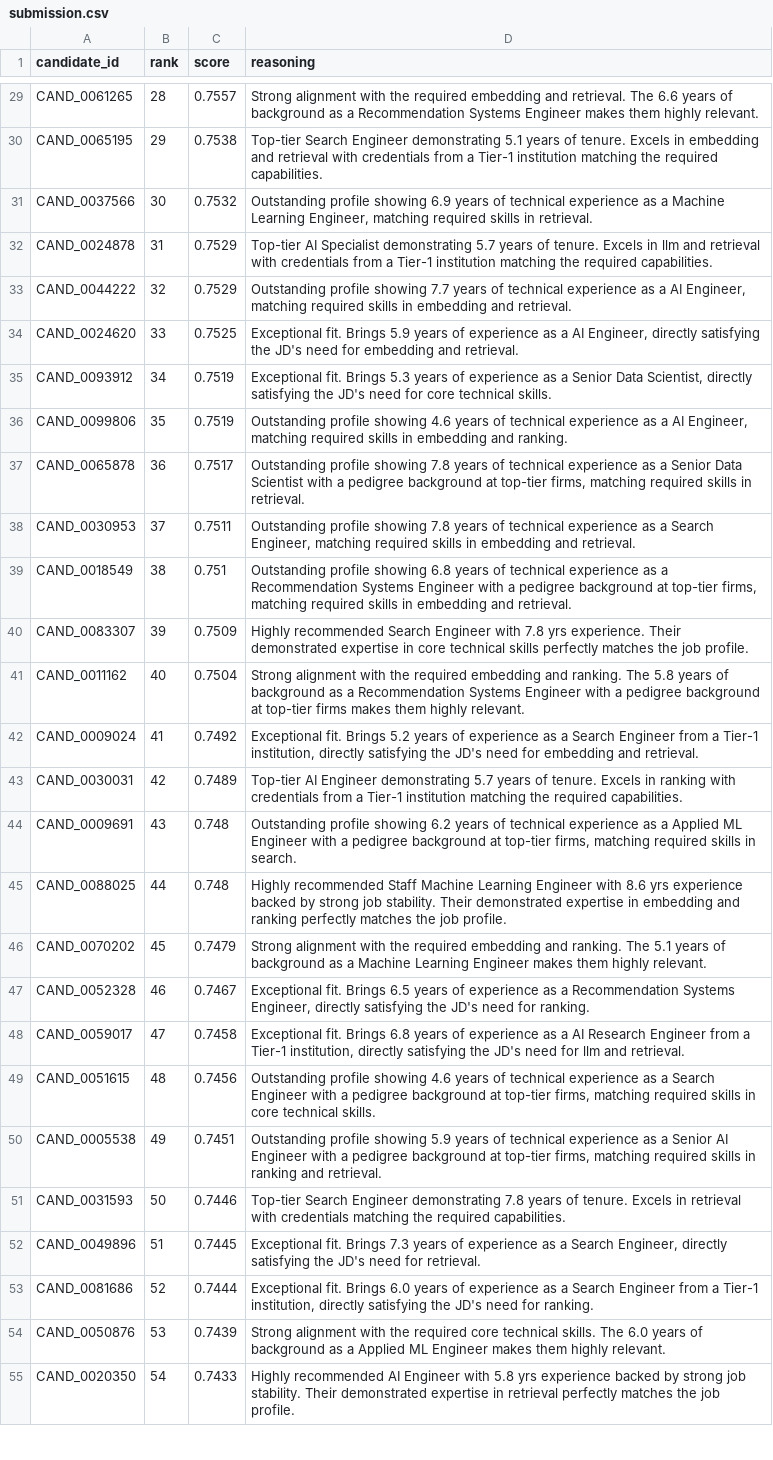
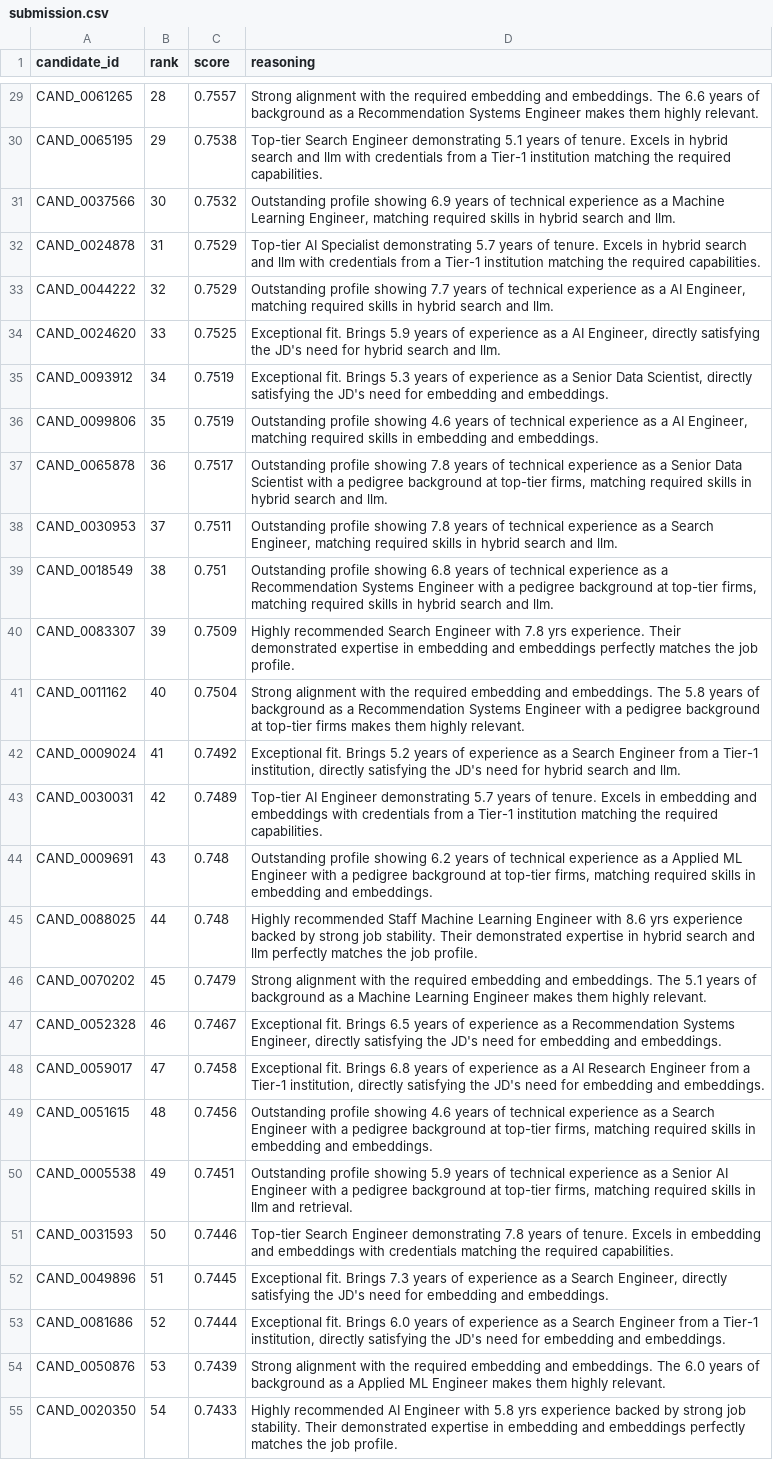
Before and after one commit to Rohit-1166/Skillsync-v1, a CSV file: submission.csv, drawn as a sheet; only a part is shown, gaps mark what is left out; the diff covers the shown part only; the diff names each change by its address in the sheet, - before the commit and + after, or states it on an @@ line.

Commit message:
fix: align CSV reasoning connections with structured candidate skills

```diff
--- a/submission.csv
+++ b/submission.csv
-D29 (reasoning): …embedding and retrieval. The 6.6…
+D29 (reasoning): …embedding and embeddings. The 6.6…
-D30 (reasoning): …Excels in embedding and retrieval with credentials…
+D30 (reasoning): …Excels in hybrid search and llm with credentials…
-D31 (reasoning): …skills in retrieval.
+D31 (reasoning): …skills in hybrid search and llm.
-D32 (reasoning): …Excels in llm and retrieval with credentials…
+D32 (reasoning): …Excels in hybrid search and llm with credentials…
-D33 (reasoning): …skills in embedding and retrieval.
+D33 (reasoning): …skills in hybrid search and llm.
-D34 (reasoning): …need for embedding and retrieval.
+D34 (reasoning): …need for hybrid search and llm.
-D35 (reasoning): …need for core technical skills.
+D35 (reasoning): …need for embedding and embeddings.
-D36 (reasoning): …embedding and ranking.
+D36 (reasoning): …embedding and embeddings.
-D37 (reasoning): …skills in retrieval.
+D37 (reasoning): …skills in hybrid search and llm.
-D38 (reasoning): …skills in embedding and retrieval.
+D38 (reasoning): …skills in hybrid search and llm.
-D39 (reasoning): …skills in embedding and retrieval.
+D39 (reasoning): …skills in hybrid search and llm.
-D40 (reasoning): …expertise in core technical skills perfectly matches…
+D40 (reasoning): …expertise in embedding and embeddings perfectly matches…
-D41 (reasoning): …embedding and ranking. The 5.8…
+D41 (reasoning): …embedding and embeddings. The 5.8…
-D42 (reasoning): …need for embedding and retrieval.
+D42 (reasoning): …need for hybrid search and llm.
-D43 (reasoning): …Excels in ranking with credentials…
+D43 (reasoning): …Excels in embedding and embeddings with credentials…
-D44 (reasoning): …skills in search.
+D44 (reasoning): …skills in embedding and embeddings.
-D45 (reasoning): …expertise in embedding and ranking perfectly matches…
+D45 (reasoning): …expertise in hybrid search and llm perfectly matches…
-D46 (reasoning): …embedding and ranking. The 5.1…
+D46 (reasoning): …embedding and embeddings. The 5.1…
-D47 (reasoning): …need for ranking.
+D47 (reasoning): …need for embedding and embeddings.
-D48 (reasoning): …need for llm and retrieval.
+D48 (reasoning): …need for embedding and embeddings.
-D49 (reasoning): …skills in core technical skills.
+D49 (reasoning): …skills in embedding and embeddings.
-D50 (reasoning): …skills in ranking and retrieval.
+D50 (reasoning): …skills in llm and retrieval.
-D51 (reasoning): …Excels in retrieval with credentials…
+D51 (reasoning): …Excels in embedding and embeddings with credentials…
-D52 (reasoning): …need for retrieval.
+D52 (reasoning): …need for embedding and embeddings.
-D53 (reasoning): …need for ranking.
+D53 (reasoning): …need for embedding and embeddings.
-D54 (reasoning): …the required core technical skills. The 6.0…
+D54 (reasoning): …the required embedding and embeddings. The 6.0…
-D55 (reasoning): …expertise in retrieval perfectly matches…
+D55 (reasoning): …expertise in embedding and embeddings perfectly matches…
```
Also changed, not shown: 69 edited cells elsewhere in this file, 1 other file.
